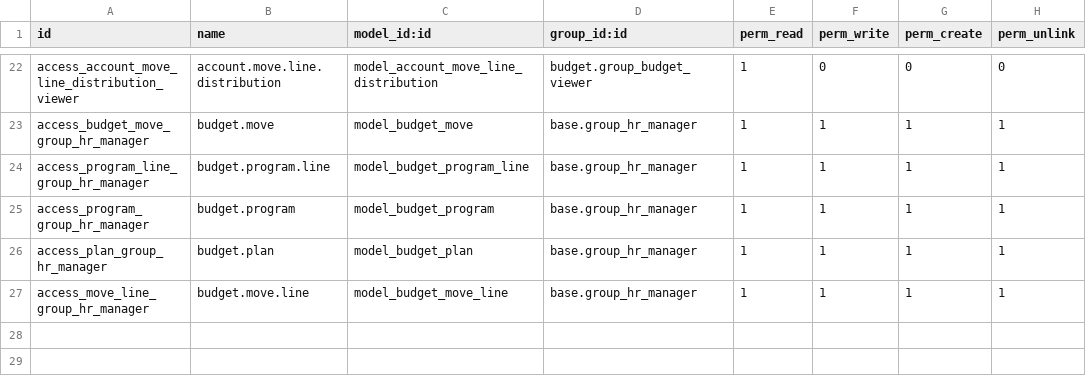
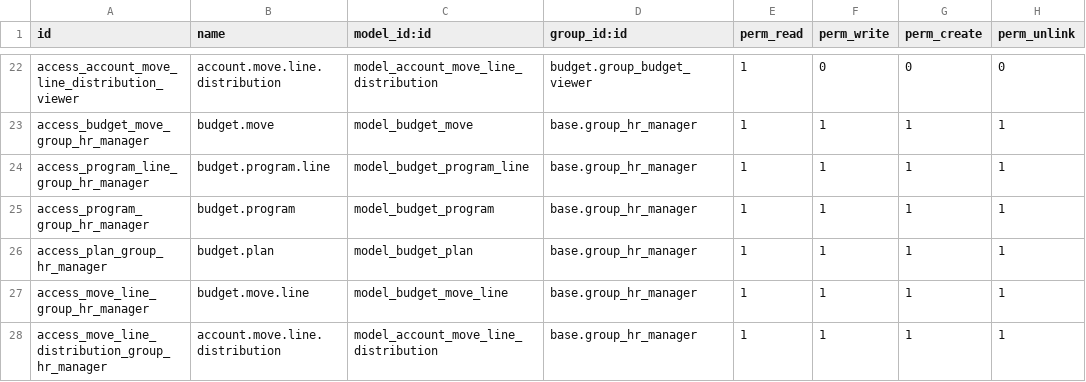
Before and after one commit to Vauxoo/addons-clearcorp, a CSV file: budget/security/ir.model.access.csv, drawn as a sheet; only a part is shown, gaps mark what is left out.

Commit message:
[FIX] Add some permissions in budget

```diff
--- a/budget/security/ir.model.access.csv
+++ b/budget/security/ir.model.access.csv
@@ -27 +27,2 @@ access_plan_group_hr_manager,budget.plan,model_budget_plan,base.group_hr_manager
 access_move_line_group_hr_manager,budget.move.line,model_budget_move_line,base.group_hr_manager,1,1,1,1
+access_move_line_distribution_group_hr_manager,account.move.line.distribution,model_account_move_line_distribution,base.group_hr_manager,1,1,1,1
```
